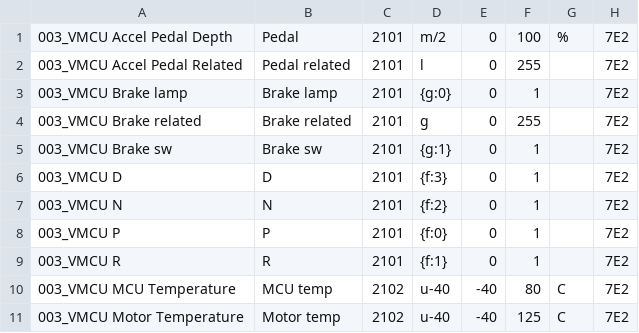
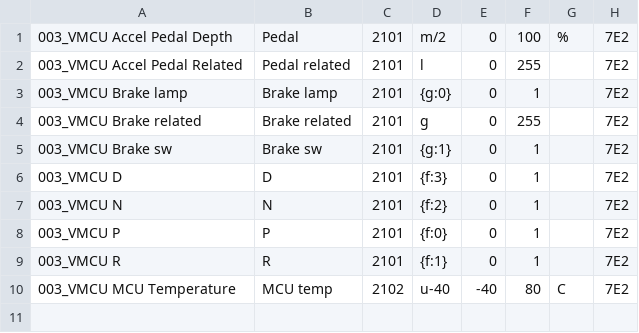
Before and after one commit to JejuSoul/OBD-PIDs-for-HKMC-EVs, a CSV file: Ioniq EV/extendedpids/Hyundai_Ioniq_EV_VMCU_data.csv, drawn as a sheet; the diff names each change by its address in the sheet, - before the commit and + after, or states it on an @@ line.

Commit message:
Update Hyundai_Ioniq_EV_VMCU_data.csv
Remove duplicated expression

```diff
--- a/Ioniq EV/extendedpids/Hyundai_Ioniq_EV_VMCU_data.csv
+++ b/Ioniq EV/extendedpids/Hyundai_Ioniq_EV_VMCU_data.csv
-row 11: 003_VMCU Motor Temperature | Motor temp | 2102 | u-40 | -40 | 125 | C | 7E2
```
